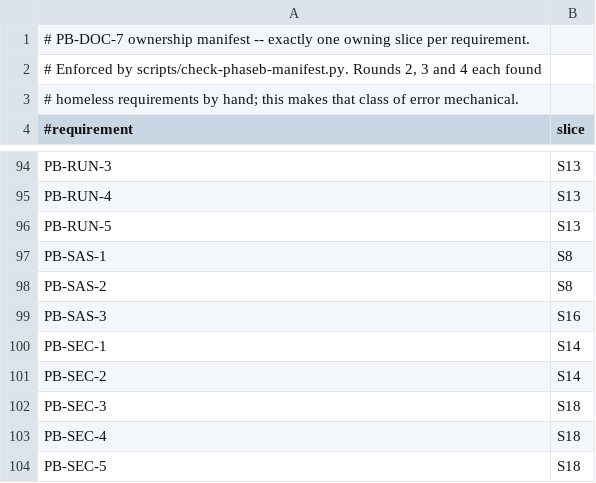
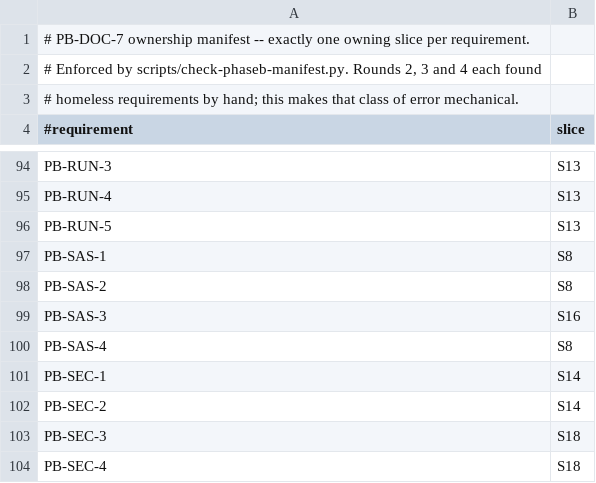
Before and after one commit to Nathandela/swarm, a TSV file: docs/specifications/remote-phaseB-manifest.tsv, drawn as a sheet; only a part is shown, gaps mark what is left out; the shorter side is filled out with more unchanged rows.

```diff
--- a/docs/specifications/remote-phaseB-manifest.tsv
+++ b/docs/specifications/remote-phaseB-manifest.tsv
@@ -99,2 +99,3 @@ PB-SAS-2	S8
 PB-SAS-3	S16
+PB-SAS-4	S8
 PB-SEC-1	S14
```
Also changed, not shown: 3 other files.
